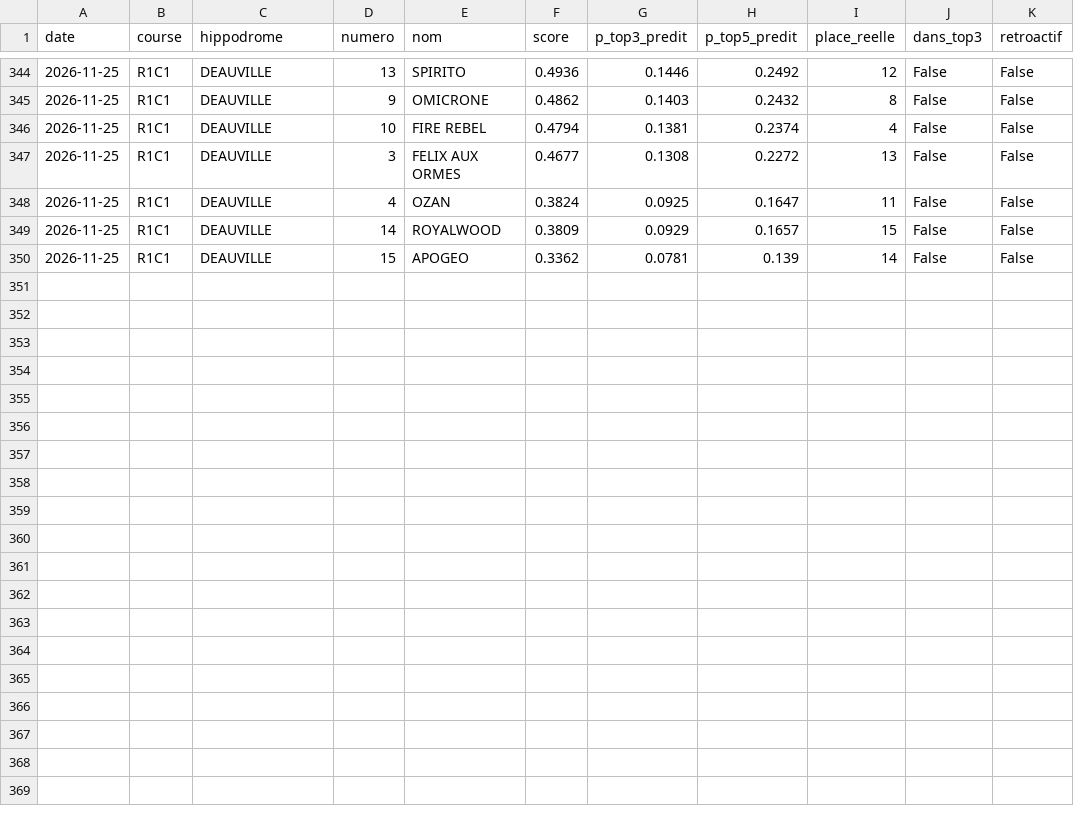
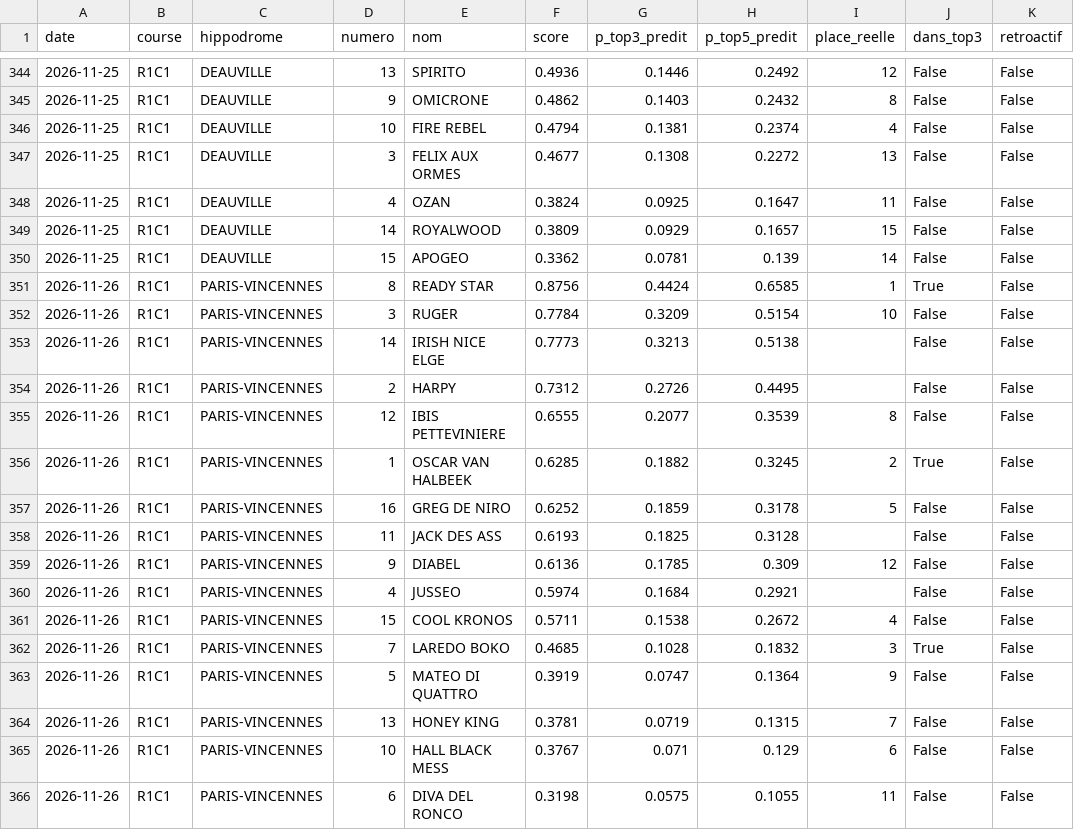
Before and after one commit to irrever/c-kdo-test, a CSV file: quinte/journal/chevaux.csv, drawn as a sheet; only a part is shown, gaps mark what is left out; the diff names each change by its address in the sheet, - before the commit and + after, or states it on an @@ line.

```diff
--- a/quinte/journal/chevaux.csv
+++ b/quinte/journal/chevaux.csv
+row 351: 2026-11-26 | R1C1 | PARIS-VINCENNES | 8 | READY STAR | 0.8756 | 0.4424 | 0.6585 | 1 | True | False
+row 352: 2026-11-26 | R1C1 | PARIS-VINCENNES | 3 | RUGER | 0.7784 | 0.3209 | 0.5154 | 10 | False | False
+row 353: 2026-11-26 | R1C1 | PARIS-VINCENNES | 14 | IRISH NICE ELGE | 0.7773 | 0.3213 | 0.5138 |  | False | False
+row 354: 2026-11-26 | R1C1 | PARIS-VINCENNES | 2 | HARPY | 0.7312 | 0.2726 | 0.4495 |  | False | False
+row 355: 2026-11-26 | R1C1 | PARIS-VINCENNES | 12 | IBIS PETTEVINIERE | 0.6555 | 0.2077 | 0.3539 | 8 | False | False
+row 356: 2026-11-26 | R1C1 | PARIS-VINCENNES | 1 | OSCAR VAN HALBEEK | 0.6285 | 0.1882 | 0.3245 | 2 | True | False
+row 357: 2026-11-26 | R1C1 | PARIS-VINCENNES | 16 | GREG DE NIRO | 0.6252 | 0.1859 | 0.3178 | 5 | False | False
+row 358: 2026-11-26 | R1C1 | PARIS-VINCENNES | 11 | JACK DES ASS | 0.6193 | 0.1825 | 0.3128 |  | False | False
+row 359: 2026-11-26 | R1C1 | PARIS-VINCENNES | 9 | DIABEL | 0.6136 | 0.1785 | 0.309 | 12 | False | False
+row 360: 2026-11-26 | R1C1 | PARIS-VINCENNES | 4 | JUSSEO | 0.5974 | 0.1684 | 0.2921 |  | False | False
+row 361: 2026-11-26 | R1C1 | PARIS-VINCENNES | 15 | COOL KRONOS | 0.5711 | 0.1538 | 0.2672 | 4 | False | False
+row 362: 2026-11-26 | R1C1 | PARIS-VINCENNES | 7 | LAREDO BOKO | 0.4685 | 0.1028 | 0.1832 | 3 | True | False
+row 363: 2026-11-26 | R1C1 | PARIS-VINCENNES | 5 | MATEO DI QUATTRO | 0.3919 | 0.0747 | 0.1364 | 9 | False | False
+row 364: 2026-11-26 | R1C1 | PARIS-VINCENNES | 13 | HONEY KING | 0.3781 | 0.0719 | 0.1315 | 7 | False | False
+row 365: 2026-11-26 | R1C1 | PARIS-VINCENNES | 10 | HALL BLACK MESS | 0.3767 | 0.071 | 0.129 | 6 | False | False
+row 366: 2026-11-26 | R1C1 | PARIS-VINCENNES | 6 | DIVA DEL RONCO | 0.3198 | 0.0575 | 0.1055 | 11 | False | False
```
Also changed, not shown: quinte/journal/bilan.csv, 4 other files.
